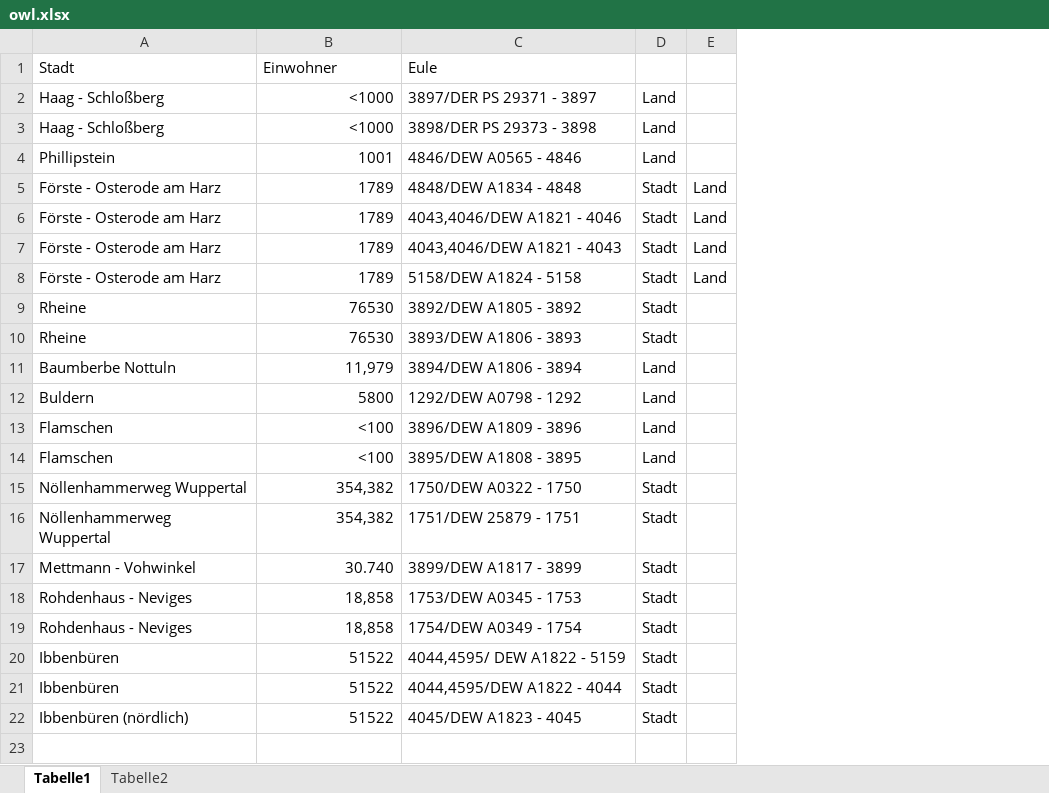
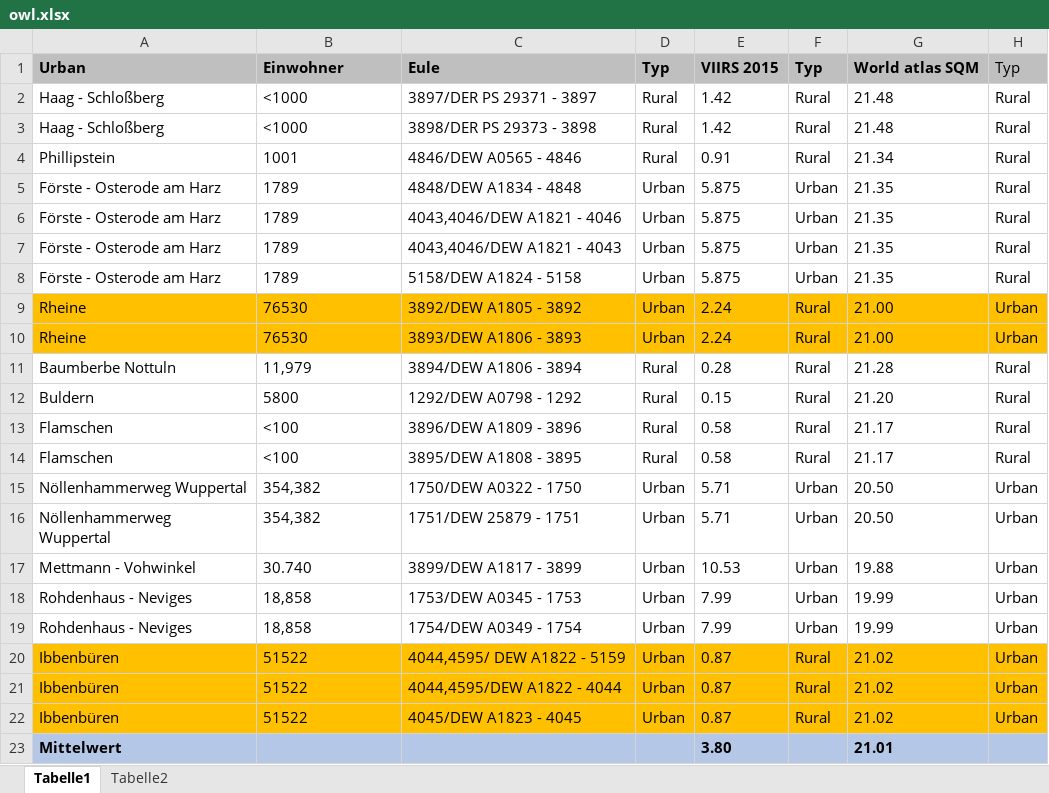
Before and after one commit to carobro/PyGIS, an Excel workbook: owl.xlsx, sheet Tabelle1, drawn as a sheet; values as stored, in another font and other column widths than the file's, no borders; removed rows and columns are numbered as before the commit, all else as after; the diff names each change by its address in the sheet, - before the commit and + after, or states it on an @@ line.

```diff
--- a/owl.xlsx (sheet Tabelle1)
+++ b/owl.xlsx (sheet Tabelle1)
-column D, rows 2-22: Land | Land | Land | Stadt | Stadt | Stadt | Stadt | Stadt | Stadt | Land | Land | Land | Land | Stadt | Stadt | Stadt | Stadt | Stadt | Stadt | Stadt | Stadt
-column E, rows 5-8: all Land
+column D, rows 1-22: Typ | Rural | Rural | Rural | Urban | Urban | Urban | Urban | Urban | Urban | Rural | Rural | Rural | Rural | Urban | Urban | Urban | Urban | Urban | Urban | Urban | Urban
+column E, rows 1-22: VIIRS 2015 | 1.42 | 1.42 | 0.91 | 5.875 | 5.875 | 5.875 | 5.875 | 2.24 | 2.24 | 0.28 | 0.15 | 0.58 | 0.58 | 5.71 | 5.71 | 10.53 | 7.99 | 7.99 | 0.87 | 0.87 | 0.87
+column F, rows 1-22: Typ | Rural | Rural | Rural | Urban | Urban | Urban | Urban | Rural | Rural | Rural | Rural | Rural | Rural | Urban | Urban | Urban | Urban | Urban | Rural | Rural | Rural
+column G, rows 1-22: World atlas SQM | 21.48 | 21.48 | 21.34 | 21.35 | 21.35 | 21.35 | 21.35 | 21.00 | 21.00 | 21.28 | 21.20 | 21.17 | 21.17 | 20.50 | 20.50 | 19.88 | 19.99 | 19.99 | 21.02 | 21.02 | 21.02
+column H, rows 1-22: Typ | Rural | Rural | Rural | Rural | Rural | Rural | Rural | Urban | Urban | Rural | Rural | Rural | Rural | Urban | Urban | Urban | Urban | Urban | Urban | Urban | Urban
-A1: Stadt
+A1: Urban
@@ A1:C1 fill: none → #BFBFBF, bold: off → on @@
-B2:B22 alignment: right
+B2:B22 alignment: left
-A9:C10 fill: none
+A9:C10 fill: #FFC000
-A20:C22 fill: none
+A20:C22 fill: #FFC000
-A22: Ibbenbüren (nördlich)
+A22: Ibbenbüren
+row 23: Mittelwert |  |  |  | 3.80 |  | 21.01
```
Also changed, not shown: sheet Tabelle2.
